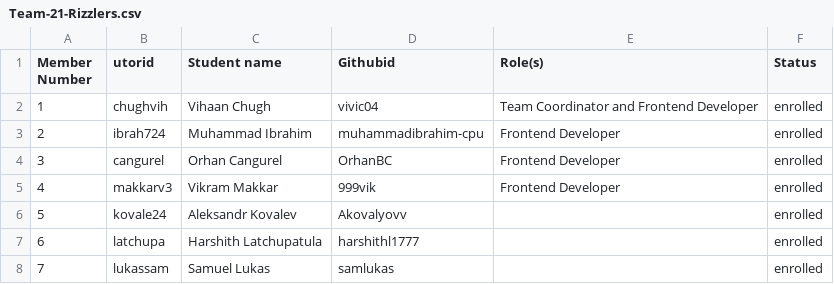
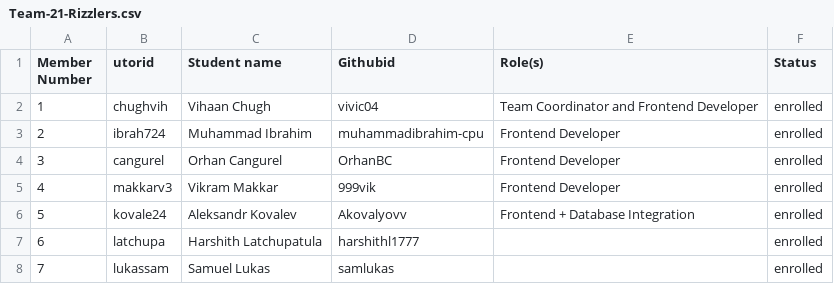
Before and after one commit to curveball/a12n-server-admin, a CSV file: deliverables/team/Team-21-Rizzlers.csv, drawn as a sheet.

Commit message:
Update Team-21-Rizzlers.csv

```diff
--- a/deliverables/team/Team-21-Rizzlers.csv
+++ b/deliverables/team/Team-21-Rizzlers.csv
@@ -5,3 +5,3 @@ Member Number, utorid, Student name, Githubid, Role(s), Status
 4, makkarv3, Vikram Makkar, 999vik, Frontend Developer, enrolled
-5, kovale24, Aleksandr Kovalev, Akovalyovv, , enrolled
+5, kovale24, Aleksandr Kovalev, Akovalyovv, Frontend + Database Integration, enrolled
 6, latchupa, Harshith Latchupatula, harshithl1777, , enrolled
```
